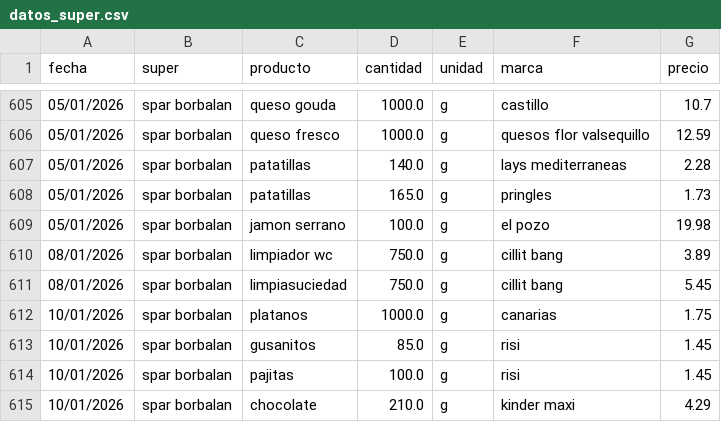
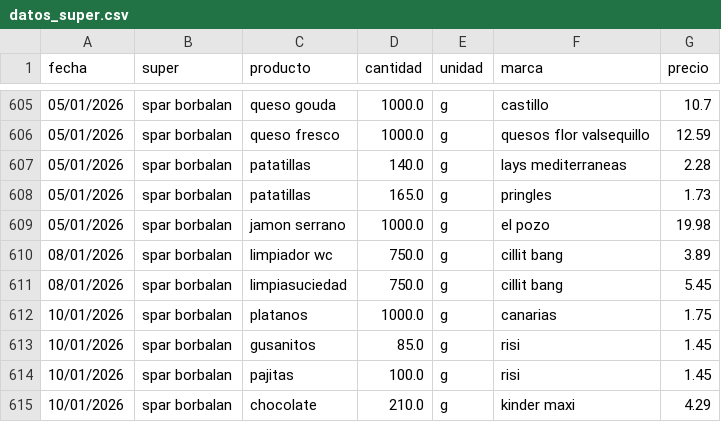
Before and after one commit to SarelaFolgar/control_super, a CSV file: datos_super.csv, drawn as a sheet; only a part is shown, gaps mark what is left out.

Commit message:
Update datos_super.csv

```diff
--- a/datos_super.csv
+++ b/datos_super.csv
@@ -608,3 +608,3 @@ fecha,super,producto,cantidad,unidad,marca,precio
 05/01/2026,spar borbalan,patatillas,165.0,g,pringles,1.73
-05/01/2026,spar borbalan,jamon serrano,100.0,g,el pozo,19.98
+05/01/2026,spar borbalan,jamon serrano,1000.0,g,el pozo,19.98
 08/01/2026,spar borbalan,limpiador wc,750.0,g,cillit bang,3.89
```
